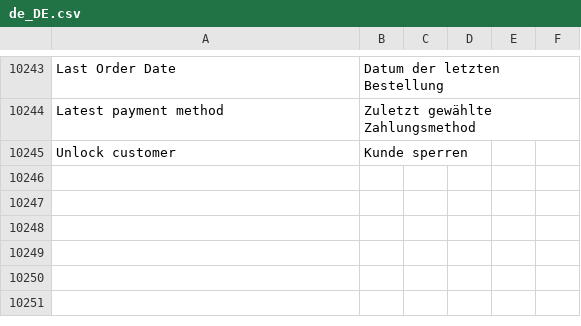
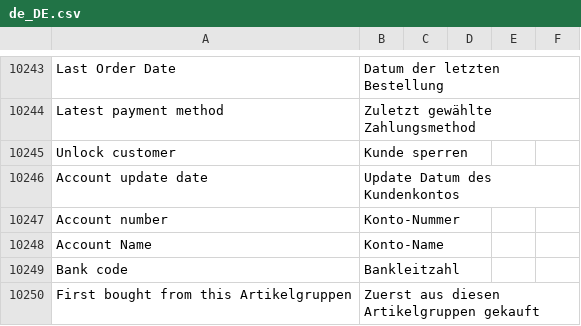
Before and after one commit to convidera/Magento2_German_LocalePack_de_DE, a CSV file: de_DE.csv, drawn as a sheet; only a part is shown, gaps mark what is left out.

Commit message:
[TASK] #1233 - Add customer missing translations

```diff
--- a/de_DE.csv
+++ b/de_DE.csv
@@ -10467 +10467,6 @@ Latest payment method,Zuletzt gewählte Zahlungsmethod,,
 Unlock customer,Kunde sperren,,
+Account update date,Update Datum des Kundenkontos,,
+Account number,Konto-Nummer,,
+Account Name,Konto-Name,,
+Bank code,Bankleitzahl,,
+First bought from this Artikelgruppen,Zuerst aus diesen Artikelgruppen gekauft,,
```
